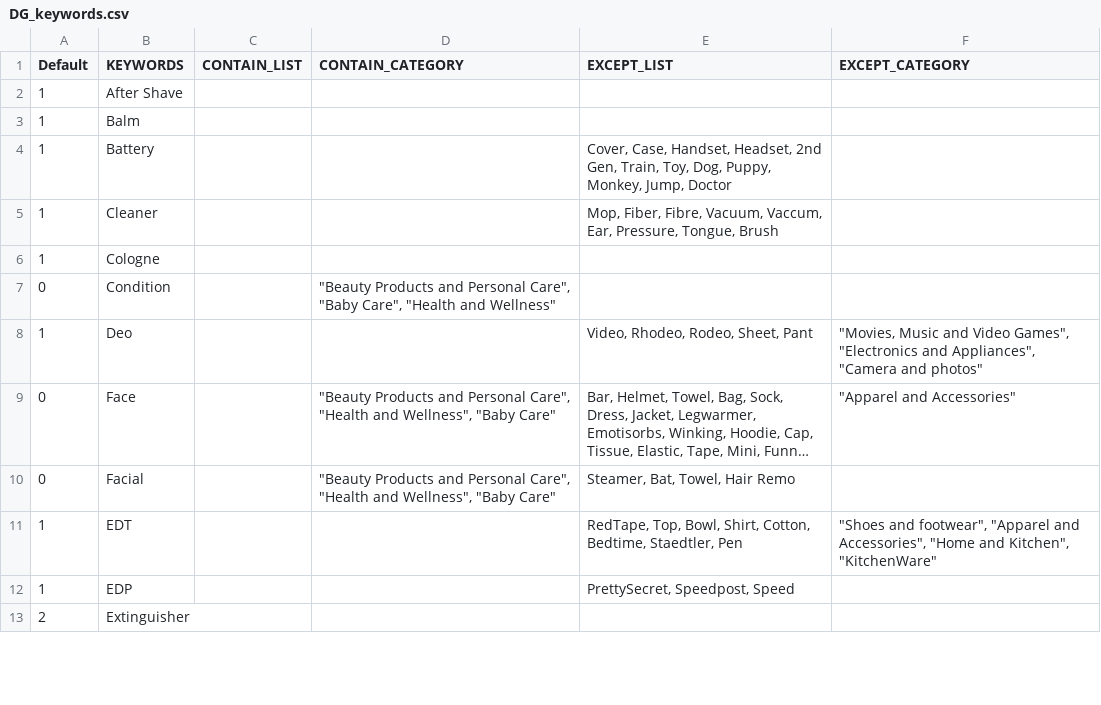
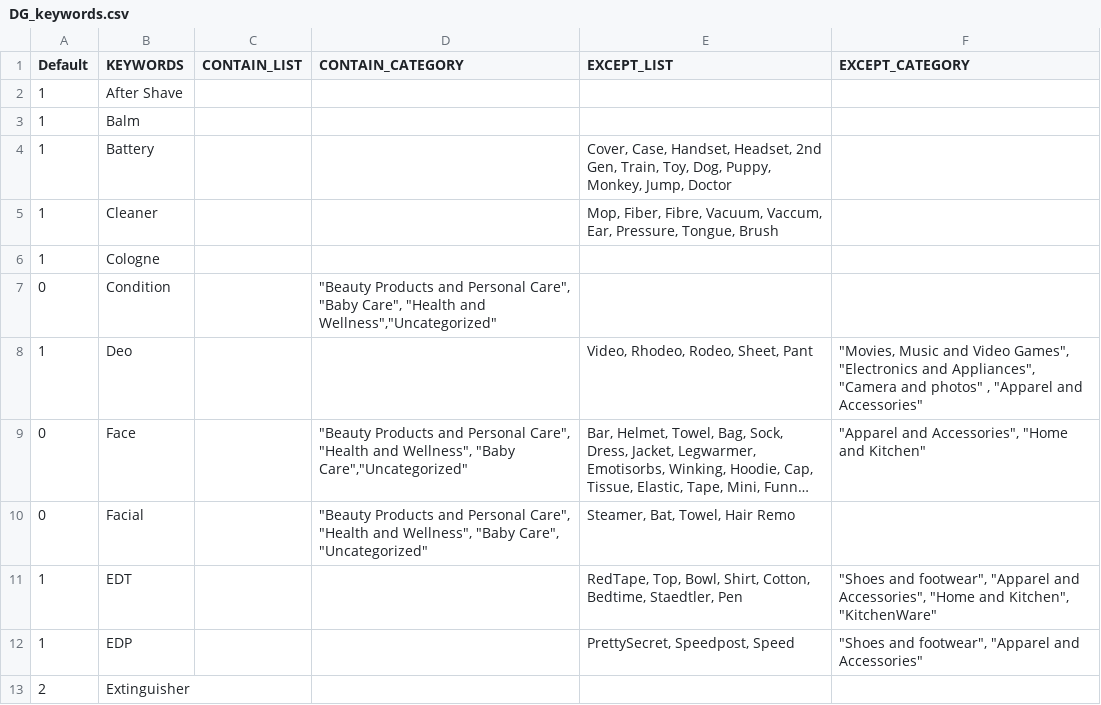
Before and after one commit to mohitt008/dg_score, a CSV file: data/DG_keywords.csv, drawn as a sheet; only a part is shown; long unchanged cells end in …; the diff covers the shown part only; the diff names each change by its address in the sheet, - before the commit and + after, or states it on an @@ line.

```diff
--- a/data/DG_keywords.csv
+++ b/data/DG_keywords.csv
-D7 (CONTAIN_CATEGORY): …"Health and Wellness"
+D7 (CONTAIN_CATEGORY): …"Health and Wellness","Uncategorized"
-F8 (EXCEPT_CATEGORY): …and photos"
+F8 (EXCEPT_CATEGORY): …and photos" , "Apparel and Accessories"
-D9 (CONTAIN_CATEGORY): …Wellness", "Baby Care"
+D9 (CONTAIN_CATEGORY): …Wellness", "Baby Care","Uncategorized"
-F9 (EXCEPT_CATEGORY): "Apparel and Accessories"
+F9 (EXCEPT_CATEGORY): "Apparel and Accessories", "Home and Kitchen"
-D10 (CONTAIN_CATEGORY): …Wellness", "Baby Care"
+D10 (CONTAIN_CATEGORY): …Wellness", "Baby Care", "Uncategorized"
-F12 (EXCEPT_CATEGORY): (empty)
+F12 (EXCEPT_CATEGORY): "Shoes and footwear", "Apparel and Accessories"
```
Also changed, not shown: 1 added row, 7 removed rows and 17 edited cells elsewhere in this file.
